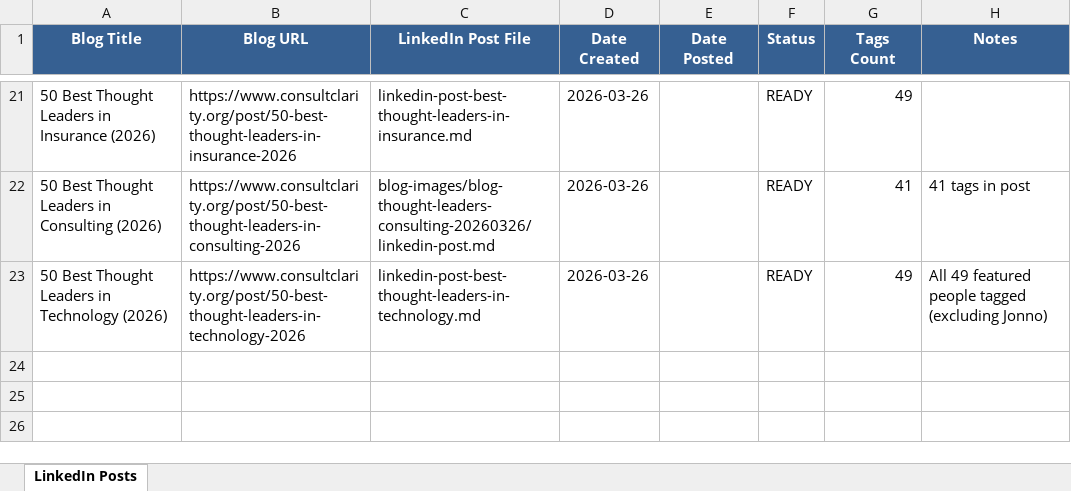
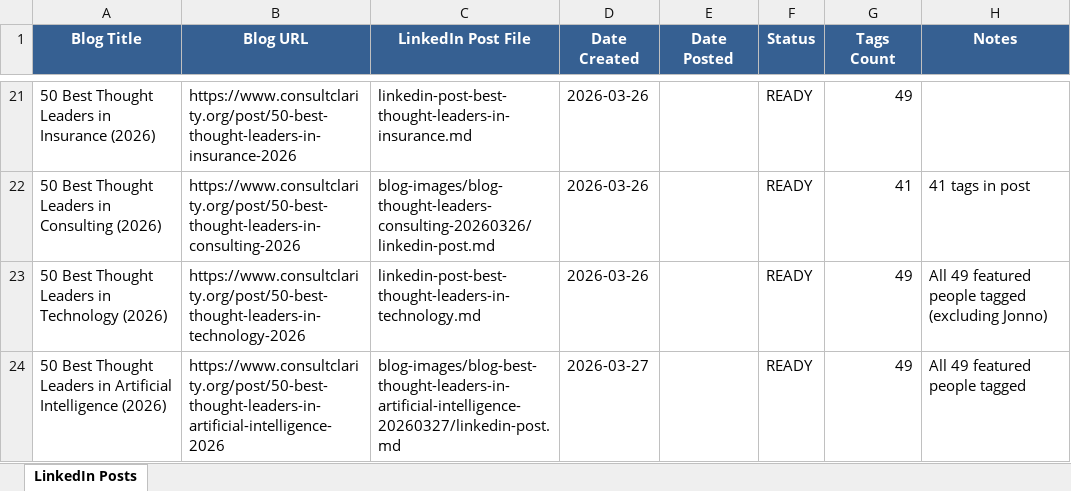
Before and after one commit to jonno-alt/social-images, an Excel workbook: blog-data/linkedin-posts-tracker.xlsx, sheet LinkedIn Posts, drawn as a sheet; only a part is shown, gaps mark what is left out; values as stored, in another font and other column widths than the file's, no borders; the diff names each change by its address in the sheet, - before the commit and + after, or states it on an @@ line.

Commit message:
Add LinkedIn post for best thought leaders in artificial intelligence

```diff
--- a/blog-data/linkedin-posts-tracker.xlsx (sheet LinkedIn Posts)
+++ b/blog-data/linkedin-posts-tracker.xlsx (sheet LinkedIn Posts)
+row 24: 50 Best Thought Leaders in Artificial Intelligence (2026) | https://www.consultclarity.org/post/50-best-thought-leaders-in-artificial-intelligence-2026 | blog-images/blog-best-thought-leaders-in-artificial-intelligence-20260327/linkedin-post.md | 2026-03-27 |  | READY | 49 | All 49 featured people tagged
```
Also changed, not shown: 1 other file.
